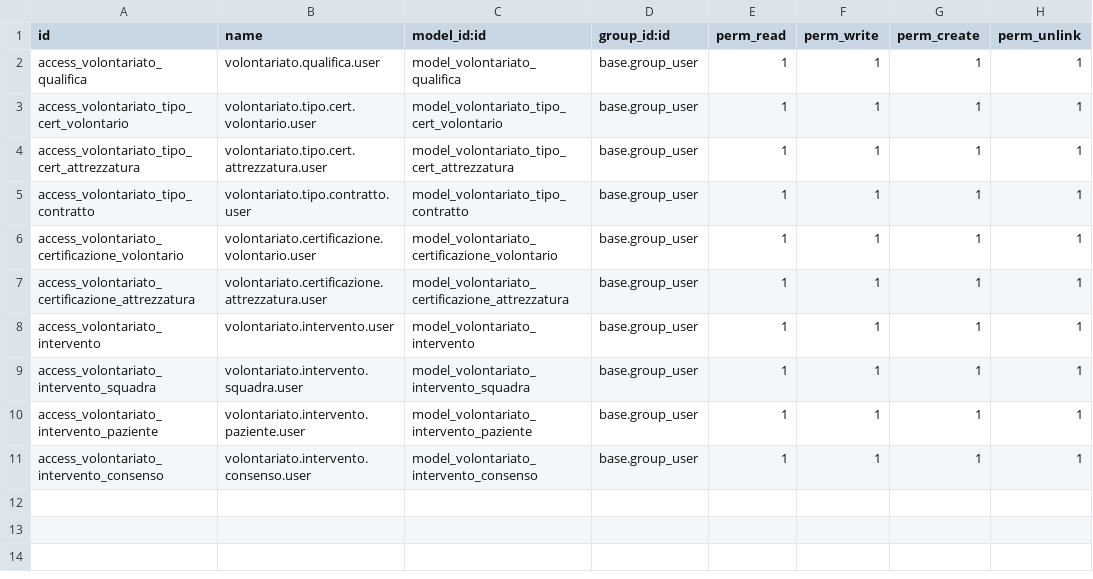
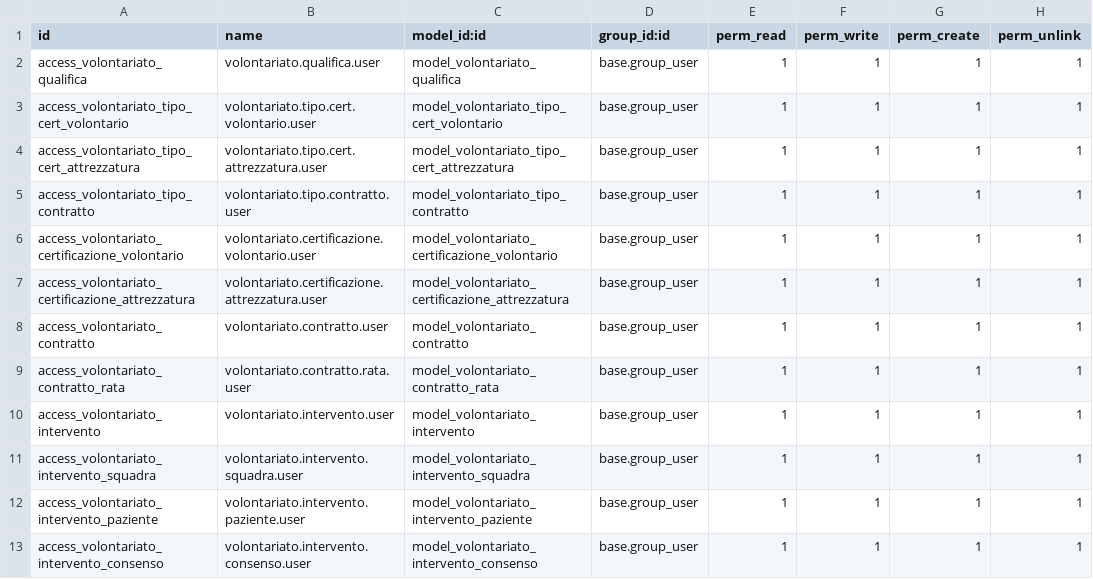
Before and after one commit to toninobuonanno/cloudpepper-addons19, a CSV file: gestione_ass_volontariato/security/ir.model.access.csv, drawn as a sheet.

```diff
--- a/gestione_ass_volontariato/security/ir.model.access.csv
+++ b/gestione_ass_volontariato/security/ir.model.access.csv
@@ -7,2 +7,4 @@ access_volontariato_certificazione_volontario,volontariato.certificazione.volont
 access_volontariato_certificazione_attrezzatura,volontariato.certificazione.attrezzatura.user,model_volontariato_certificazione_attrezzatura,base.group_user,1,1,1,1
+access_volontariato_contratto,volontariato.contratto.user,model_volontariato_contratto,base.group_user,1,1,1,1
+access_volontariato_contratto_rata,volontariato.contratto.rata.user,model_volontariato_contratto_rata,base.group_user,1,1,1,1
 access_volontariato_intervento,volontariato.intervento.user,model_volontariato_intervento,base.group_user,1,1,1,1
```
Also changed, not shown: 6 other files.
